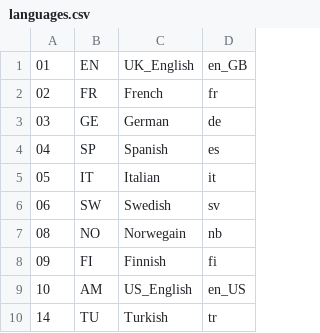
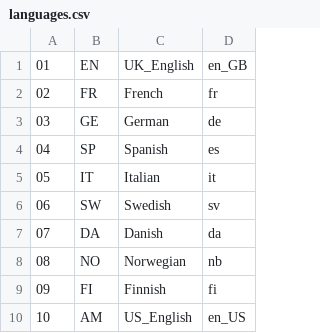
Before and after one commit to mobbler/mobbler, a CSV file: group/languages.csv, drawn as a sheet; only a part is shown; the shorter side is filled out with more unchanged rows.

Commit message:
* Added Danish (DA/07), thanks to Thomas Bondo Homburg. Now we have all the TLanguage enums from 1-10! * Finnish updated, thanks to Arno Karppinen

```diff
--- a/group/languages.csv
+++ b/group/languages.csv
@@ -6,3 +6,4 @@
 06,SW,Swedish,sv
-08,NO,Norwegain,nb
+07,DA,Danish,da
+08,NO,Norwegian,nb
 09,FI,Finnish,fi
```
Also changed, not shown: 6 other files.
